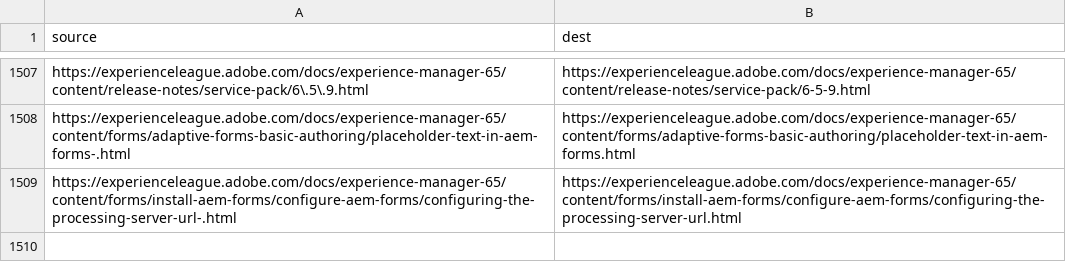
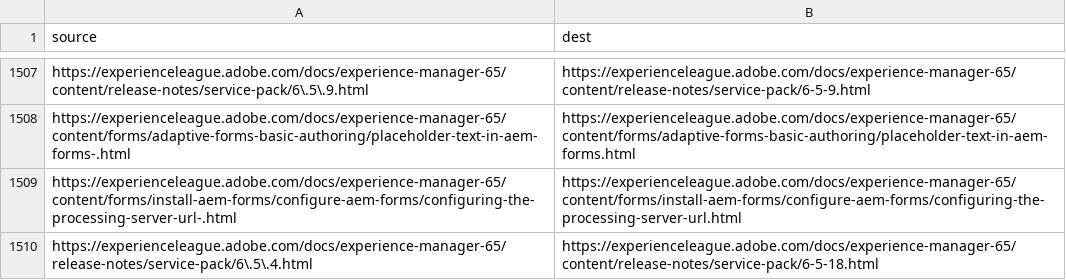
Before and after one commit to AdobeDocs/experience-manager-65.ja-JP, a CSV file: redirects.csv, drawn as a sheet; only a part is shown, gaps mark what is left out; the diff names each change by its address in the sheet, - before the commit and + after, or states it on an @@ line.

Commit message:
Updating Old File for core commit 49e5bd0b2747e23bdf3ea8b3f67167beb734a250

```diff
--- a/redirects.csv
+++ b/redirects.csv
+row 1510: https://experienceleague.adobe.com/docs/experience-manager-65/release-notes/service-pack/6\.5\.4.html | https://experienceleague.adobe.com/docs/experience-manager-65/content/release-notes/service-pack/6-5-18.html
```
